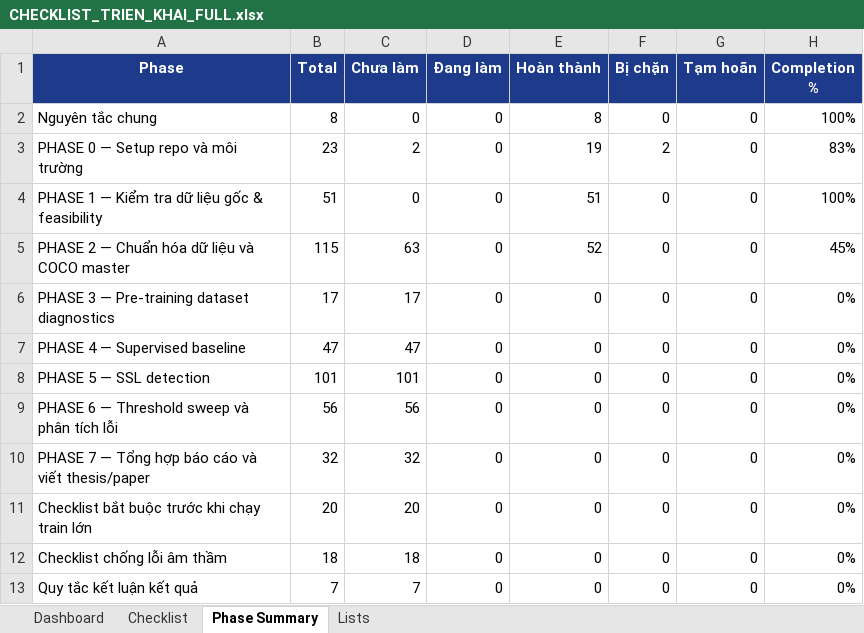
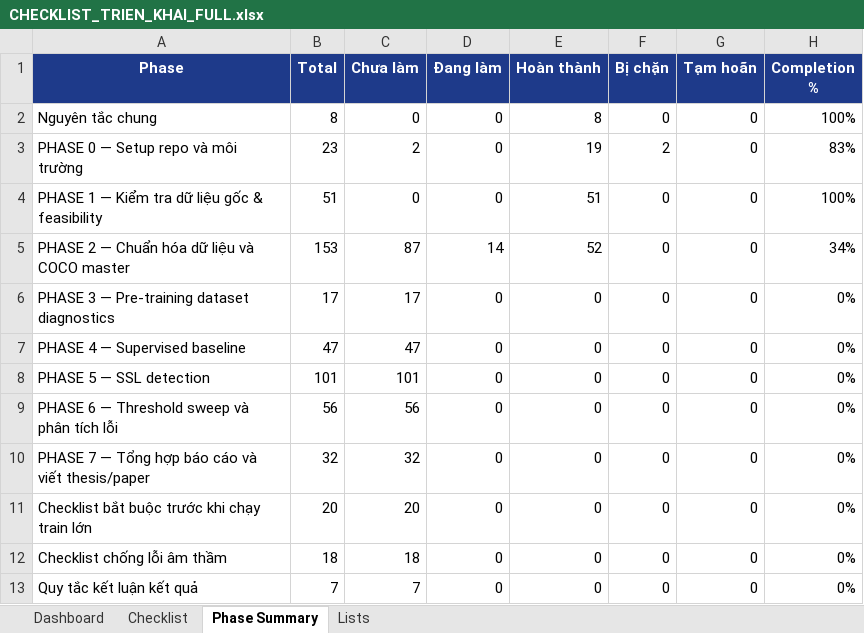
Before and after one commit to kelvinquach/ssl_detection_xray_v2, an Excel workbook: CHECKLIST_TRIEN_KHAI_FULL.xlsx, sheet Phase Summary, drawn as a sheet; values as stored, in another font and other column widths than the file's, no borders; conditional formats and table styles not drawn; the diff names each change by its address in the sheet, - before the commit and + after, or states it on an @@ line.

Commit message:
docs: redesign phase2D1 for JPG training representation

```diff
--- a/CHECKLIST_TRIEN_KHAI_FULL.xlsx (sheet Phase Summary)
+++ b/CHECKLIST_TRIEN_KHAI_FULL.xlsx (sheet Phase Summary)
-B5 (Total): 115
+B5 (Total): 153
-C5 (Chưa làm): 63
+C5 (Chưa làm): 87
-D5 (Đang làm): 0
+D5 (Đang làm): 14
-H5 (Completion %): 45%
+H5 (Completion %): 34%
```
Also changed, not shown: sheet Checklist, sheet Dashboard, formulas that keep their value, 3 other files.
